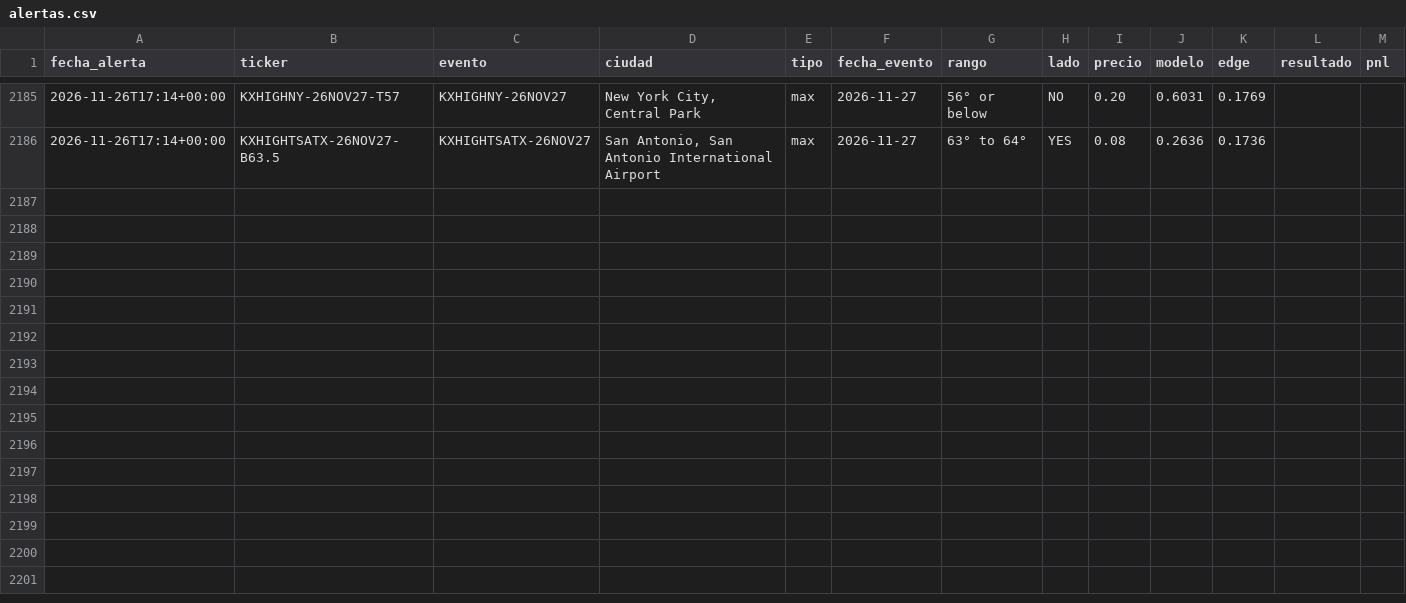
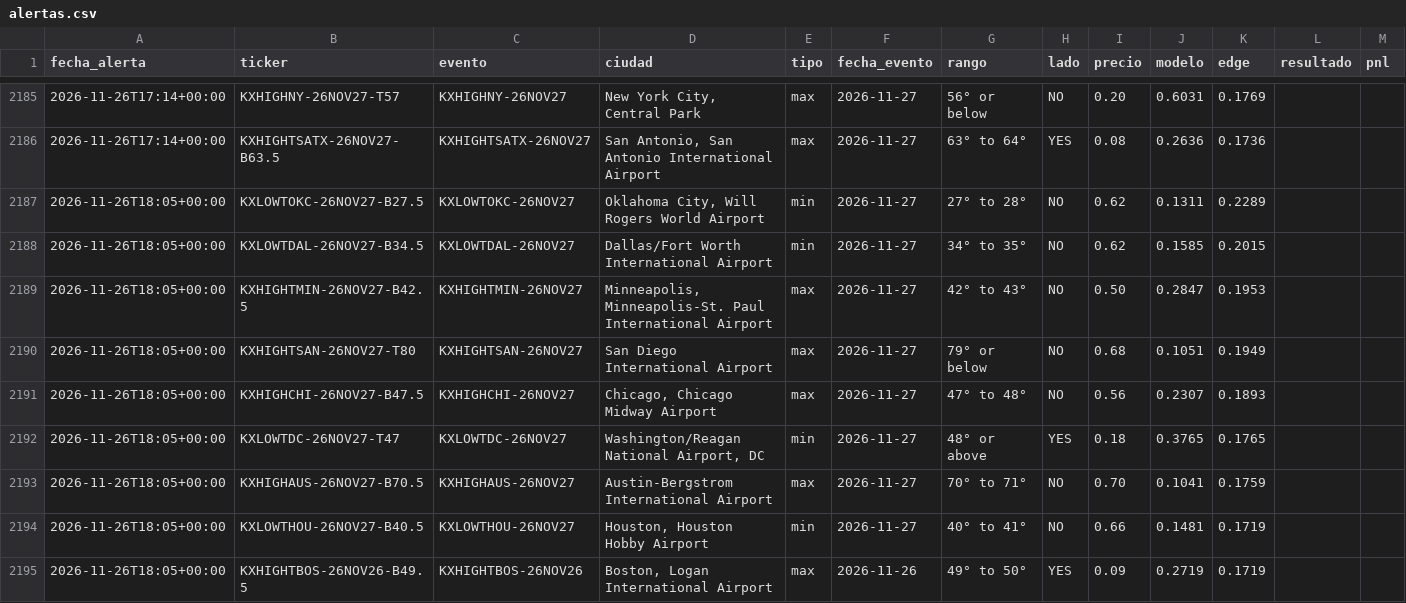
Before and after one commit to juanpablowallstreet-tech/climateradar, a CSV file: estado/alertas.csv, drawn as a sheet; only a part is shown, gaps mark what is left out.

Commit message:
estado radar

```diff
--- a/estado/alertas.csv
+++ b/estado/alertas.csv
@@ -2186 +2186,10 @@ fecha_alerta,ticker,evento,ciudad,tipo,fecha_evento,rango,lado,precio,modelo,edg
 2026-11-26T17:14+00:00,KXHIGHTSATX-26NOV27-B63.5,KXHIGHTSATX-26NOV27,"San Antonio, San Antonio International Airport",max,2026-11-27,63° to 64°,YES,0.08,0.2636,0.1736,,
+2026-11-26T18:05+00:00,KXLOWTOKC-26NOV27-B27.5,KXLOWTOKC-26NOV27,"Oklahoma City, Will Rogers World Airport",min,2026-11-27,27° to 28°,NO,0.62,0.1311,0.2289,,
+2026-11-26T18:05+00:00,KXLOWTDAL-26NOV27-B34.5,KXLOWTDAL-26NOV27,Dallas/Fort Worth International Airport,min,2026-11-27,34° to 35°,NO,0.62,0.1585,0.2015,,
+2026-11-26T18:05+00:00,KXHIGHTMIN-26NOV27-B42.5,KXHIGHTMIN-26NOV27,"Minneapolis, Minneapolis-St. Paul International Airport",max,2026-11-27,42° to 43°,NO,0.50,0.2847,0.1953,,
+2026-11-26T18:05+00:00,KXHIGHTSAN-26NOV27-T80,KXHIGHTSAN-26NOV27,San Diego International Airport,max,2026-11-27,79° or below,NO,0.68,0.1051,0.1949,,
+2026-11-26T18:05+00:00,KXHIGHCHI-26NOV27-B47.5,KXHIGHCHI-26NOV27,"Chicago, Chicago Midway Airport",max,2026-11-27,47° to 48°,NO,0.56,0.2307,0.1893,,
+2026-11-26T18:05+00:00,KXLOWTDC-26NOV27-T47,KXLOWTDC-26NOV27,"Washington/Reagan National Airport, DC",min,2026-11-27,48° or above,YES,0.18,0.3765,0.1765,,
+2026-11-26T18:05+00:00,KXHIGHAUS-26NOV27-B70.5,KXHIGHAUS-26NOV27,Austin-Bergstrom International Airport,max,2026-11-27,70° to 71°,NO,0.70,0.1041,0.1759,,
+2026-11-26T18:05+00:00,KXLOWTHOU-26NOV27-B40.5,KXLOWTHOU-26NOV27,"Houston, Houston Hobby Airport",min,2026-11-27,40° to 41°,NO,0.66,0.1481,0.1719,,
+2026-11-26T18:05+00:00,KXHIGHTBOS-26NOV26-B49.5,KXHIGHTBOS-26NOV26,"Boston, Logan International Airport",max,2026-11-26,49° to 50°,YES,0.09,0.2719,0.1719,,
```
Also changed, not shown: 1 other file.
